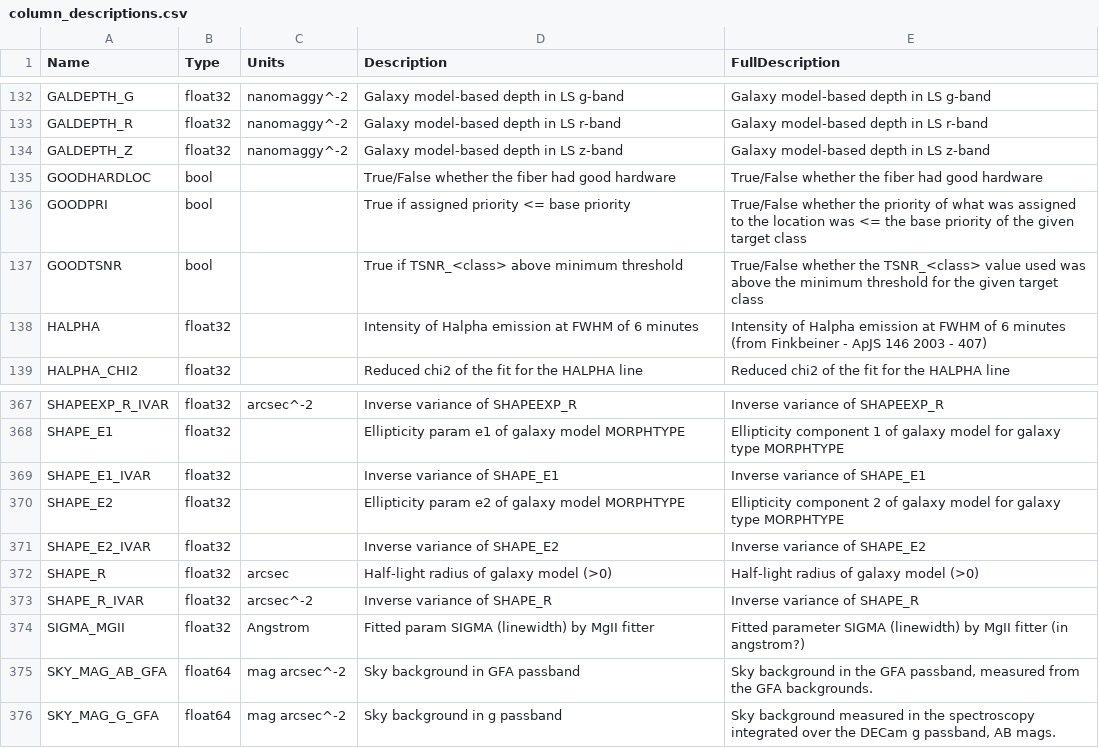
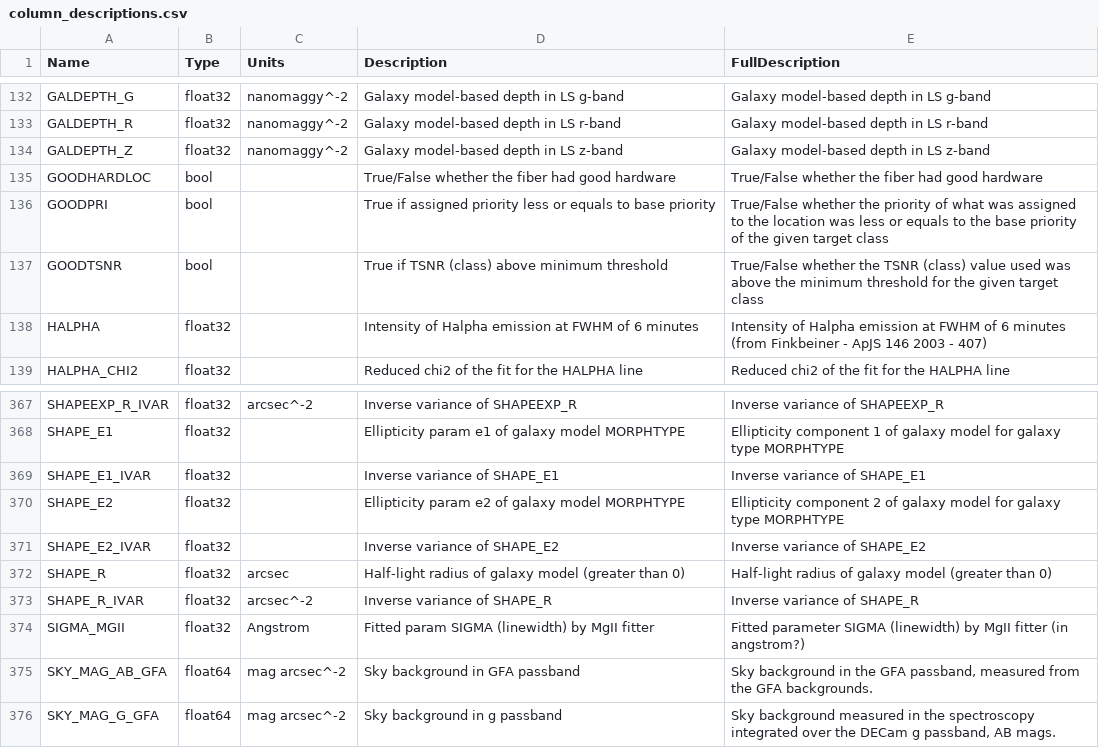
Before and after one commit to desihub/desidatamodel, a CSV file: py/desidatamodel/data/column_descriptions.csv, drawn as a sheet; only a part is shown, gaps mark what is left out.

```diff
--- a/py/desidatamodel/data/column_descriptions.csv
+++ b/py/desidatamodel/data/column_descriptions.csv
@@ -135,4 +135,4 @@ GALDEPTH_Z,float32,nanomaggy^-2,Galaxy model-based depth in LS z-band,Galaxy mod
 GOODHARDLOC,bool,,True/False whether the fiber had good hardware,True/False whether the fiber had good hardware
-GOODPRI,bool,,True if assigned priority <= base priority,True/False whether the priority of what was assigned to the location was <= the base priority of the given target class
-GOODTSNR,bool,,True if TSNR_<class> above minimum threshold,True/False whether the TSNR_<class> value used was above the minimum threshold for the given target class
+GOODPRI,bool,,True if assigned priority less or equals to base priority,True/False whether the priority of what was assigned to the location was less or equals to the base priority of the given target class
+GOODTSNR,bool,,True if TSNR (class) above minimum threshold,True/False whether the TSNR (class) value used was above the minimum threshold for the given target class
 HALPHA,float32,,Intensity of Halpha emission at FWHM of 6 minutes, Intensity of Halpha emission at FWHM of 6 minutes (from Finkbeiner - ApJS 146 2003 - 407)
@@ -371,3 +371,3 @@ SHAPE_E2,float32,,Ellipticity param e2 of galaxy model MORPHTYPE,Ellipticity com
 SHAPE_E2_IVAR,float32,,Inverse variance of SHAPE_E2,Inverse variance of SHAPE_E2
-SHAPE_R,float32,arcsec,Half-light radius of galaxy model (>0),Half-light radius of galaxy model (>0)
+SHAPE_R,float32,arcsec,Half-light radius of galaxy model (greater than 0),Half-light radius of galaxy model (greater than 0)
 SHAPE_R_IVAR,float32,arcsec^-2,Inverse variance of SHAPE_R,Inverse variance of SHAPE_R
```
Also changed, not shown: 18 other files.
